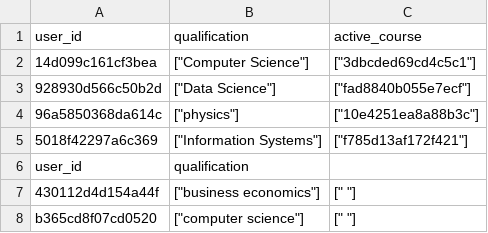
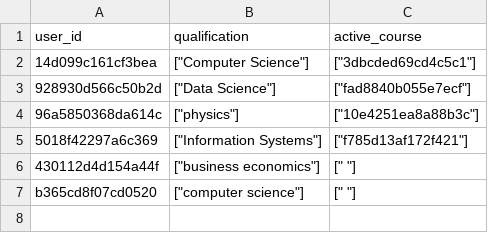
Before and after one commit to ivan-kapatsyn/pypiepi, a CSV file: data_folder/tutor.csv, drawn as a sheet; the diff names each change by its address in the sheet, - before the commit and + after, or states it on an @@ line.

```diff
--- a/data_folder/tutor.csv
+++ b/data_folder/tutor.csv
-row 6: user_id | qualification
```
Also changed, not shown: data_folder/announcement.csv, data_folder/course.csv, 3 other files.
